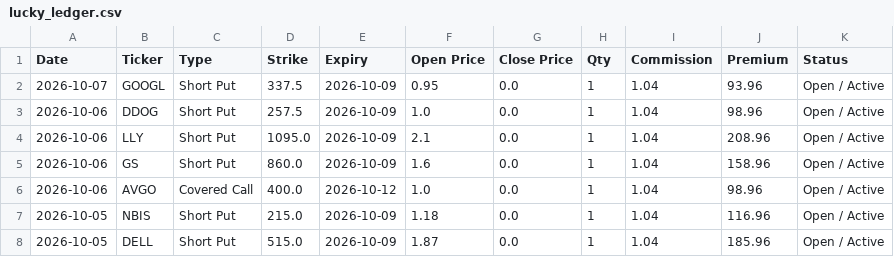
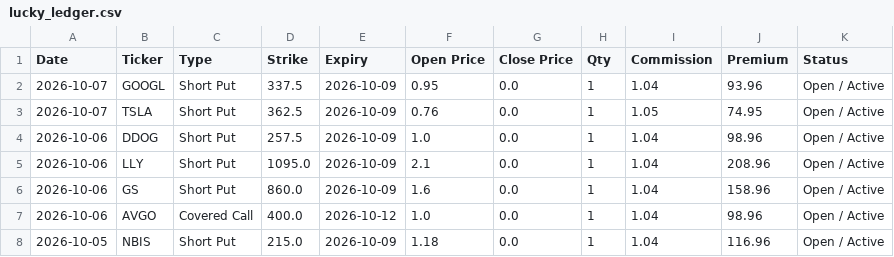
Before and after one commit to wongtszzz/lucky-lab, a CSV file: lucky_ledger.csv, drawn as a sheet; only a part is shown; the shorter side is filled out with more unchanged rows.

Commit message:
Ledger Auto-Sync: 2026-10-07 15:35:17

```diff
--- a/lucky_ledger.csv
+++ b/lucky_ledger.csv
@@ -2,2 +2,3 @@ Date,Ticker,Type,Strike,Expiry,Open Price,Close Price,Qty,Commission,Premium,Sta
 2026-10-07,GOOGL,Short Put,337.5,2026-10-09,0.95,0.0,1,1.04,93.96,Open / Active
+2026-10-07,TSLA,Short Put,362.5,2026-10-09,0.76,0.0,1,1.05,74.95,Open / Active
 2026-10-06,DDOG,Short Put,257.5,2026-10-09,1.0,0.0,1,1.04,98.96,Open / Active
```
